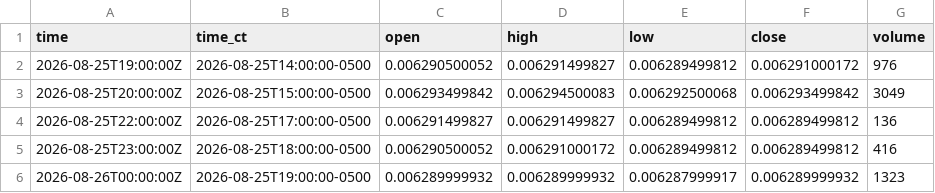
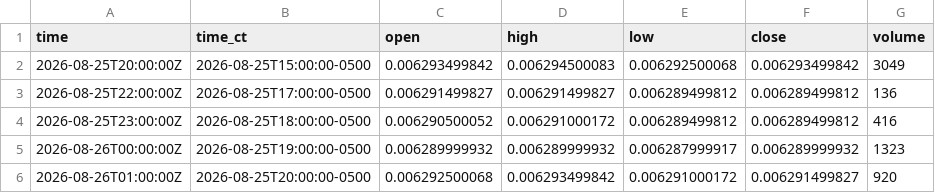
Before and after one commit to HAM-X/whs-data, a CSV file: data/bars/15m/6J.csv, drawn as a sheet; only a part is shown; the shorter side is filled out with more unchanged rows.

```diff
--- a/data/bars/15m/6J.csv
+++ b/data/bars/15m/6J.csv
@@ -1,3 +1,2 @@
 time,time_ct,open,high,low,close,volume
-2026-08-25T19:00:00Z,2026-08-25T14:00:00-0500,0.006290500052,0.006291499827,0.006289499812,0.006291000172,976
 2026-08-25T20:00:00Z,2026-08-25T15:00:00-0500,0.006293499842,0.006294500083,0.006292500068,0.006293499842,3049
```
Also changed, not shown: data/bars/15m/6C.csv, data/bars/15m/6N.csv, 18 other files.
